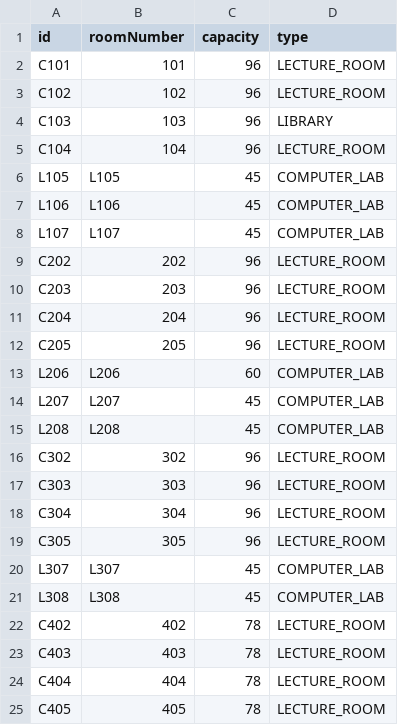
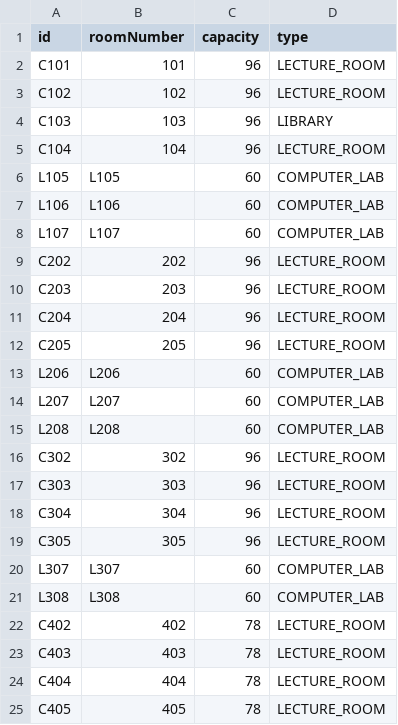
Before and after one commit to vedGM123/Automated-Time-Table-Scheduling-at-IIIT-Dharwad, a CSV file: data/rooms.csv, drawn as a sheet; only a part is shown.

```diff
--- a/data/rooms.csv
+++ b/data/rooms.csv
@@ -5,5 +5,5 @@ C103,103,96,LIBRARY
 C104,104,96,LECTURE_ROOM
-L105,L105,45,COMPUTER_LAB
-L106,L106,45,COMPUTER_LAB
-L107,L107,45,COMPUTER_LAB
+L105,L105,60,COMPUTER_LAB
+L106,L106,60,COMPUTER_LAB
+L107,L107,60,COMPUTER_LAB
 C202,202,96,LECTURE_ROOM
@@ -13,4 +13,4 @@ C205,205,96,LECTURE_ROOM
 L206,L206,60,COMPUTER_LAB
-L207,L207,45,COMPUTER_LAB
-L208,L208,45,COMPUTER_LAB
+L207,L207,60,COMPUTER_LAB
+L208,L208,60,COMPUTER_LAB
 C302,302,96,LECTURE_ROOM
@@ -19,4 +19,4 @@ C304,304,96,LECTURE_ROOM
 C305,305,96,LECTURE_ROOM
-L307,L307,45,COMPUTER_LAB
-L308,L308,45,COMPUTER_LAB
+L307,L307,60,COMPUTER_LAB
+L308,L308,60,COMPUTER_LAB
 C402,402,78,LECTURE_ROOM
```
Also changed, not shown: data/combined.csv.
